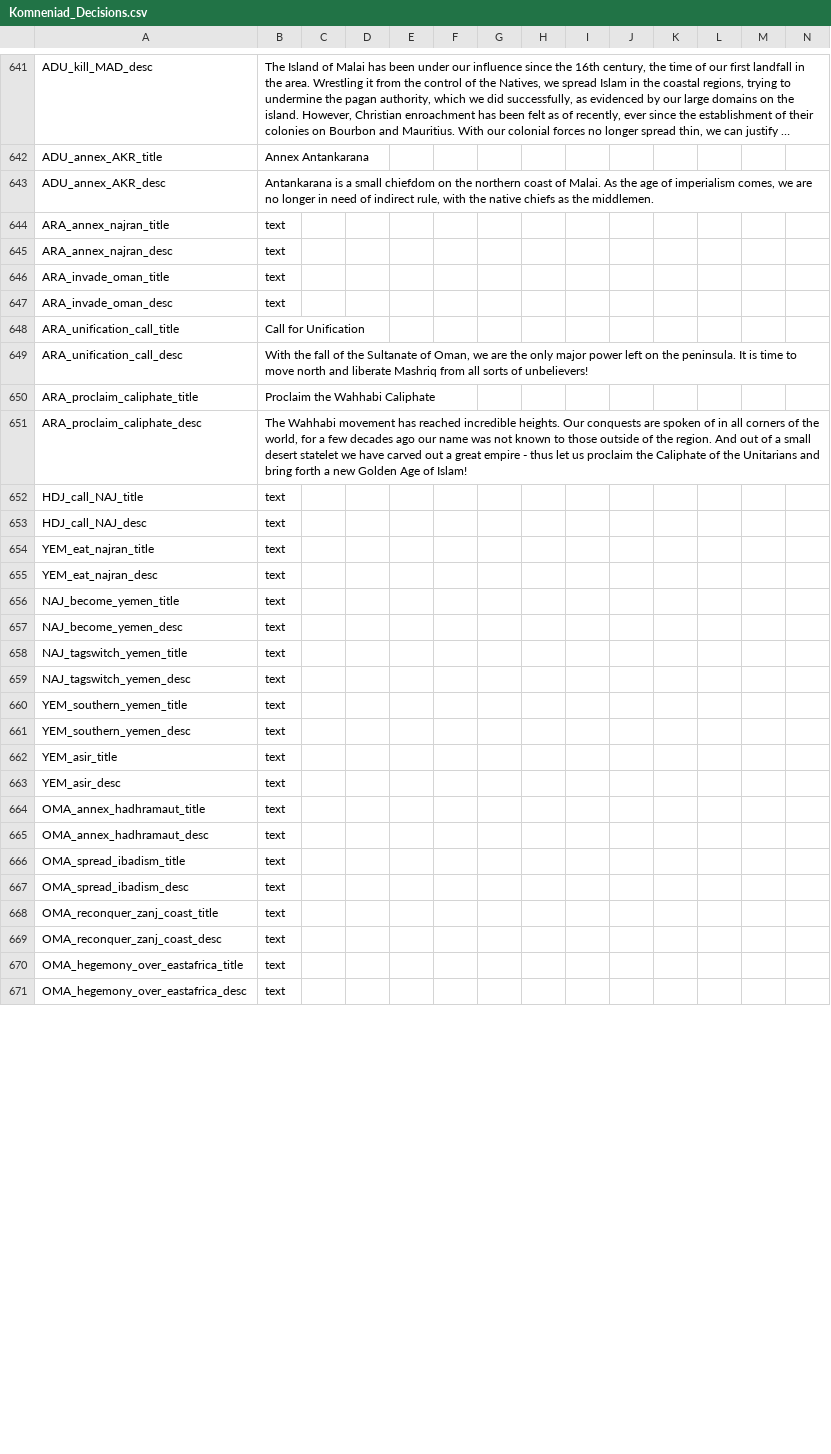
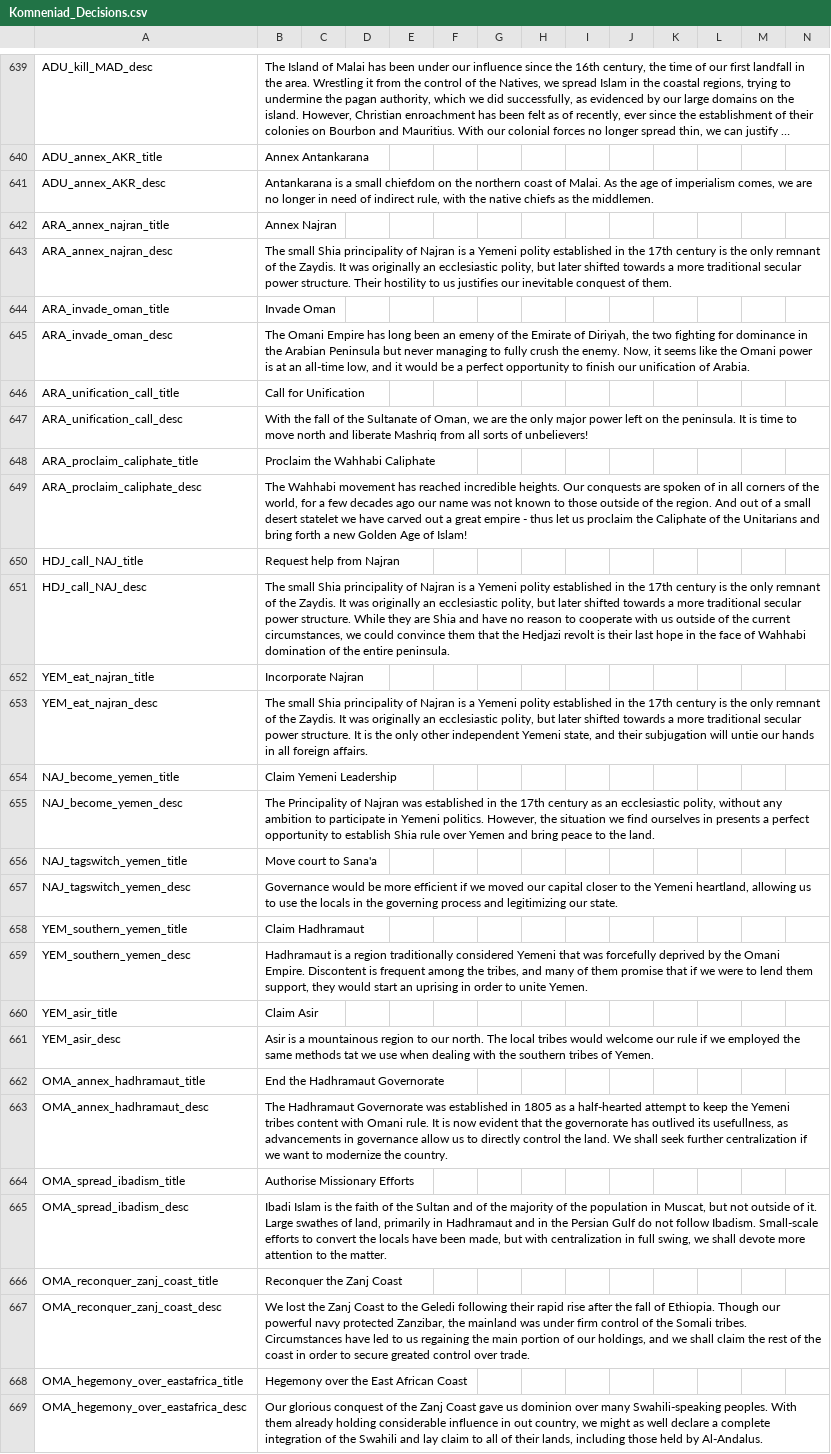
Before and after one commit to vimpelis/The-Komneniad, a CSV file: The Komneniad/localisation/Komneniad_Decisions.csv, drawn as a sheet; only a part is shown, gaps mark what is left out; long unchanged cells end in …; addresses are those after the commit; the diff covers the shown part only; the diff names each change by its address in the sheet, - before the commit and + after, or states it on an @@ line.

Commit message:
BYZ middle east interactions

```diff
--- a/The Komneniad/localisation/Komneniad_Decisions.csv
+++ b/The Komneniad/localisation/Komneniad_Decisions.csv
-B642: text
+B642: Annex Najran
-B643: text
+B643: The small Shia principality of Najran is a Yemeni polity established in the 17th century is the only remnant of the Zaydis. It was originally an ecclesiastic polity, but later shifted towards a more traditional secular power structure. Their hostility to us justifies our inevitable conquest of them.
-B644: text
+B644: Invade Oman
-B645: text
+B645: The Omani Empire has long been an emeny of the Emirate of Diriyah, the two fighting for dominance in the Arabian Peninsula but never managing to fully crush the enemy. Now, it seems like the Omani power is at an all-time low, and it would be a perfect opportunity to finish our unification of Arabia.
-B650: text
+B650: Request help from Najran
-B651: text
+B651: The small Shia principality of Najran is a Yemeni polity established in the 17th century is the only remnant of the Zaydis. It was originally an ecclesiastic polity, but later shifted towards a more traditional secular power structure. While they are Shia and have no reason to cooperate with us outside of the current circumstances, we could convince them that the Hedjazi revolt is their last hope in the face of Wahhabi domination of the entire peninsula.
-B652: text
+B652: Incorporate Najran
-B653: text
+B653: The small Shia principality of Najran is a Yemeni polity established in the 17th century is the only remnant of the Zaydis. It was originally an ecclesiastic polity, but later shifted towards a more traditional secular power structure. It is the only other independent Yemeni state, and their subjugation will untie our hands in all foreign affairs.
-B654: text
+B654: Claim Yemeni Leadership
-B655: text
+B655: The Principality of Najran was established in the 17th century as an ecclesiastic polity, without any ambition to participate in Yemeni politics. However, the situation we find ourselves in presents a perfect opportunity to establish Shia rule over Yemen and bring peace to the land.
-B656: text
+B656: Move court to Sana'a
-B657: text
+B657: Governance would be more efficient if we moved our capital closer to the Yemeni heartland, allowing us to use the locals in the governing process and legitimizing our state.
-B658: text
+B658: Claim Hadhramaut
-B659: text
+B659: Hadhramaut is a region traditionally considered Yemeni that was forcefully deprived by the Omani Empire. Discontent is frequent among the tribes, and many of them promise that if we were to lend them support, they would start an uprising in order to unite Yemen.
-B660: text
+B660: Claim Asir
-B661: text
+B661: Asir is a mountainous region to our north. The local tribes would welcome our rule if we employed the same methods tat we use when dealing with the southern tribes of Yemen.
-B662: text
+B662: End the Hadhramaut Governorate
-B663: text
+B663: The Hadhramaut Governorate was established in 1805 as a half-hearted attempt to keep the Yemeni tribes content with Omani rule. It is now evident that the governorate has outlived its usefullness, as advancements in governance allow us to directly control the land. We shall seek further centralization if we want to modernize the country.
-B664: text
+B664: Authorise Missionary Efforts
-B665: text
+B665: Ibadi Islam is the faith of the Sultan and of the majority of the population in Muscat, but not outside of it. Large swathes of land, primarily in Hadhramaut and in the Persian Gulf do not follow Ibadism. Small-scale efforts to convert the locals have been made, but with centralization in full swing, we shall devote more attention to the matter.
-B666: text
+B666: Reconquer the Zanj Coast
-B667: text
+B667: We lost the Zanj Coast to the Geledi following their rapid rise after the fall of Ethiopia. Though our powerful navy protected Zanzibar, the mainland was under firm control of the Somali tribes. Circumstances have led to us regaining the main portion of our holdings, and we shall claim the rest of the coast in order to secure greated control over trade.
-B668: text
+B668: Hegemony over the East African Coast
-B669: text
+B669: Our glorious conquest of the Zanj Coast gave us dominion over many Swahili-speaking peoples. With them already holding considerable influence in out country, we might as well declare a complete integration of the Swahili and lay claim to all of their lands, including those held by Al-Andalus.
```
Also changed, not shown: 9 added rows, 3 removed rows, 1 moved row and 8 edited cells elsewhere in this file, The Komneniad/localisation/Colonial_country_names.csv, The Komneniad/localisation/Komneniad_Events.csv, 34 other files.
